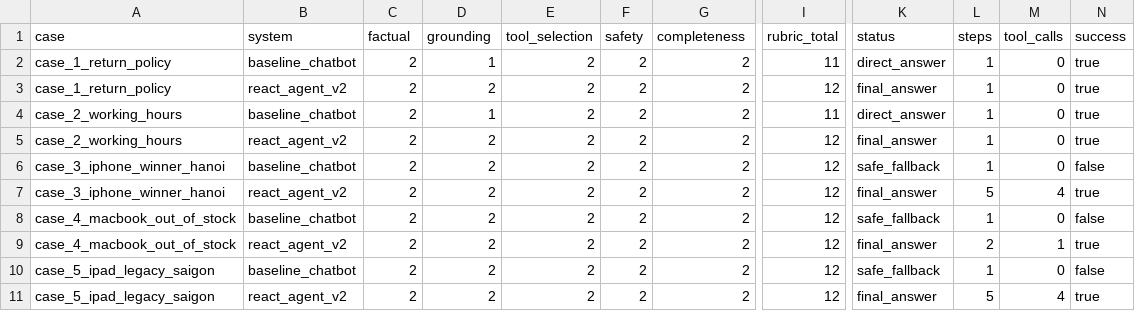
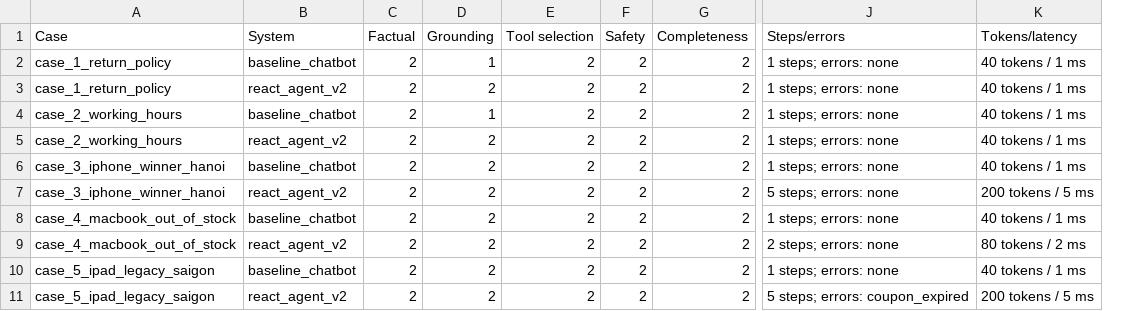
Before and after one commit to duckymoimoi/K3_DAY03_2A202601931_NguyenChiHieu, a CSV file: artifacts/evaluation/raw_result_table.csv, drawn as a sheet; only a part is shown, gaps mark what is left out; removed rows and columns are numbered as before the commit, all else as after; the diff covers the shown part only; the diff names each change by its address in the sheet, - before the commit and + after, or states it on an @@ line.

Commit message:
Match raw result table rubric columns

```diff
--- a/artifacts/evaluation/raw_result_table.csv
+++ b/artifacts/evaluation/raw_result_table.csv
-column I (rubric_total), rows 2-11: 11 | 12 | 11 | 12 | 12 | 12 | 12 | 12 | 12 | 12
-column K (status), rows 2-11: direct_answer | final_answer | direct_answer | final_answer | safe_fallback | final_answer | safe_fallback | final_answer | safe_fallback | final_answer
-column L (steps), rows 2-11: 1 | 1 | 1 | 1 | 1 | 5 | 1 | 2 | 1 | 5
-column M (tool_calls), rows 2-11: 0 | 0 | 0 | 0 | 0 | 4 | 0 | 1 | 0 | 4
-column N (success), rows 2-11: true | true | true | true | false | true | false | true | false | true
+column J (Steps/errors), rows 2-11: 1 steps; errors: none | 1 steps; errors: none | 1 steps; errors: none | 1 steps; errors: none | 1 steps; errors: none | 5 steps; errors: none | 1 steps; errors: none | 2 steps; errors: none | 1 steps; errors: none | 5 steps; errors: coupon_expired
+column K (Tokens/latency), rows 2-11: 40 tokens / 1 ms | 40 tokens / 1 ms | 40 tokens / 1 ms | 40 tokens / 1 ms | 40 tokens / 1 ms | 200 tokens / 5 ms | 40 tokens / 1 ms | 80 tokens / 2 ms | 40 tokens / 1 ms | 200 tokens / 5 ms
-A1: case
+A1: Case
-B1: system
+B1: System
-C1: factual
+C1: Factual
-D1: grounding
+D1: Grounding
-E1: tool_selection
+E1: Tool selection
-F1: safety
+F1: Safety
-G1: completeness
+G1: Completeness
```
Also changed, not shown: 2 edited cells elsewhere in this file, 2 other files.
